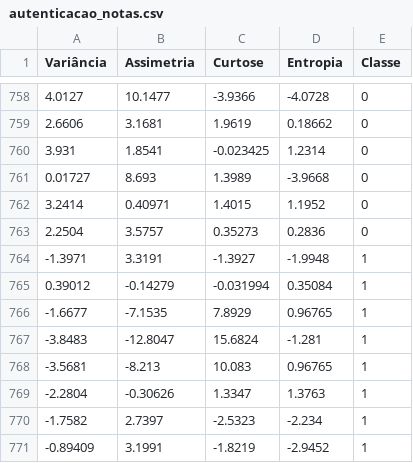
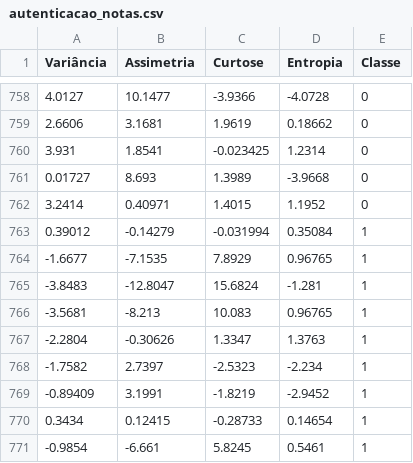
Before and after one commit to Mirlaa/Live-coding-alura-keras, a CSV file: autenticacao_notas.csv, drawn as a sheet; only a part is shown, gaps mark what is left out; the shorter side is filled out with more unchanged rows; the diff names each change by its address in the sheet, - before the commit and + after, or states it on an @@ line.

```diff
--- a/autenticacao_notas.csv
+++ b/autenticacao_notas.csv
-row 763: 2.2504 | 3.5757 | 0.35273 | 0.2836 | 0
-row 764: -1.3971 | 3.3191 | -1.3927 | -1.9948 | 1
```
Also changed, not shown: 1 other file.
